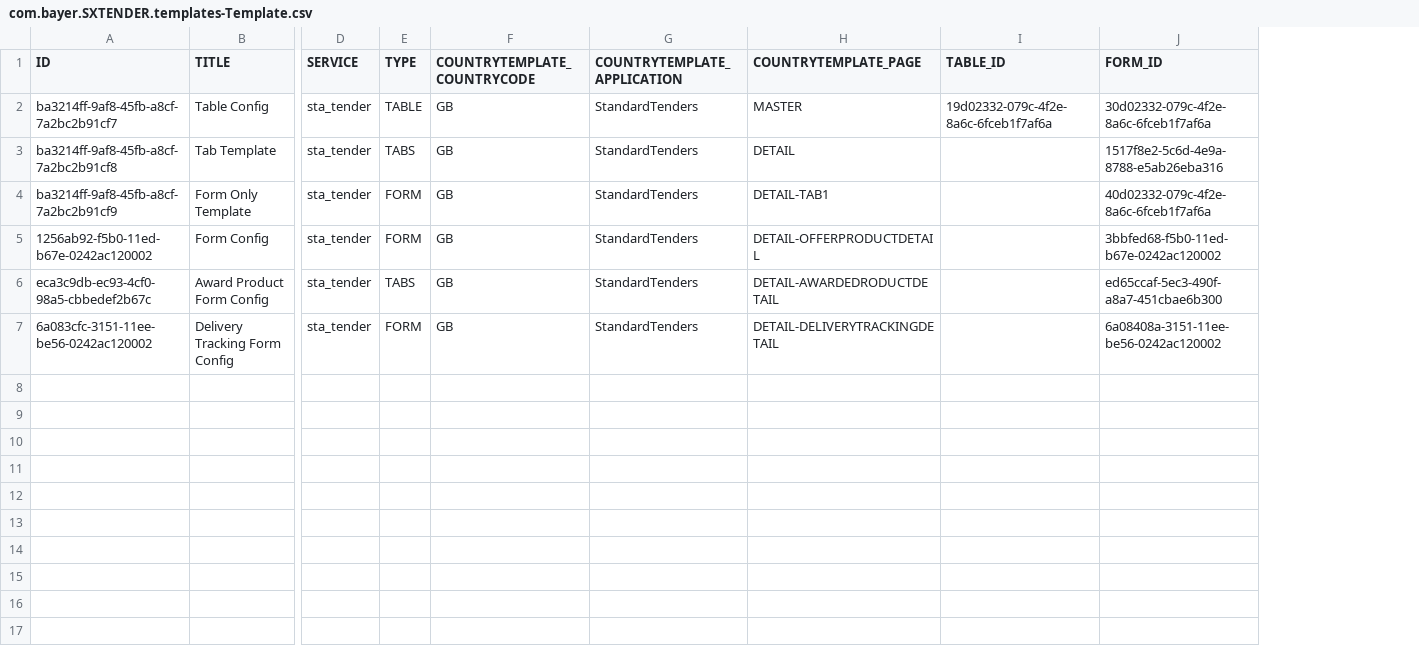
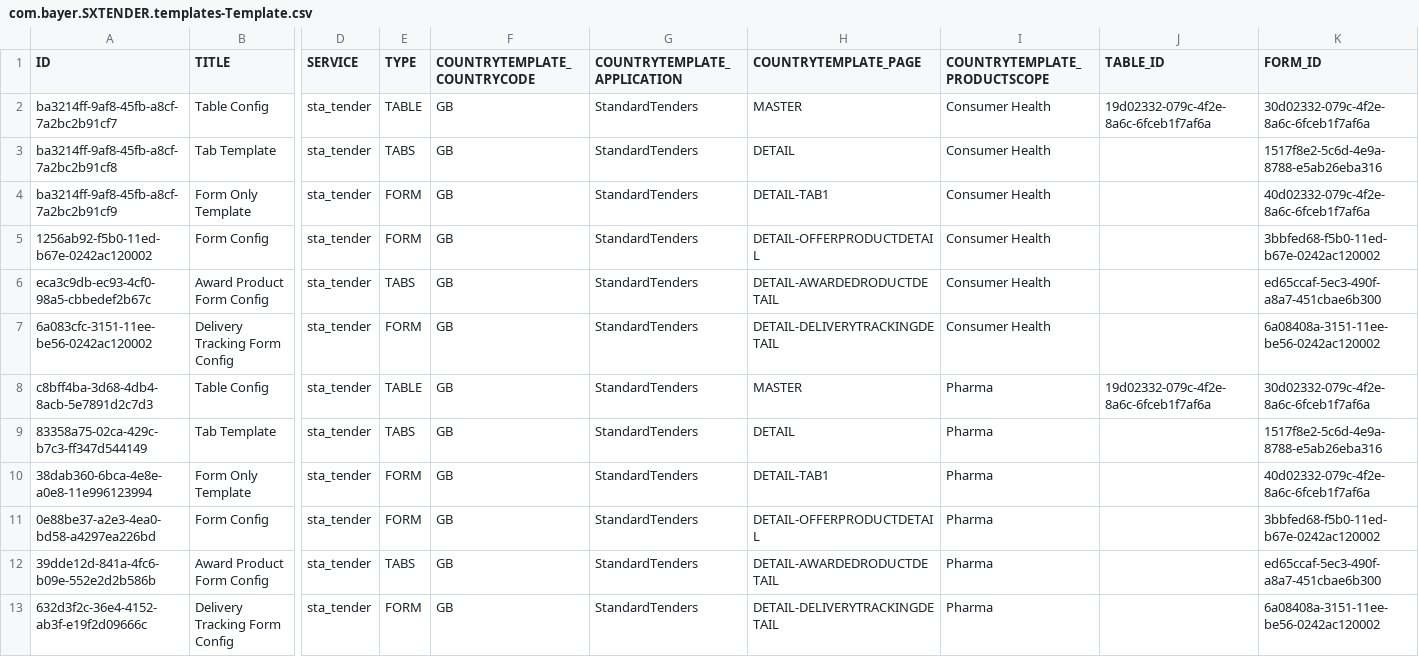
Before and after one commit to mandar-velankar/FAST_UI_TEMPLATES, a CSV file: db/data/com.bayer.SXTENDER.templates-Template.csv, drawn as a sheet; only a part is shown, gaps mark what is left out; rows hold the shown columns only; the diff names each change by its address in the sheet, - before the commit and + after, or states it on an @@ line.

Commit message:
Add a new filter for "Product Scope" on the master screen Add "Product Scope" level for configuration selection

```diff
--- a/db/data/com.bayer.SXTENDER.templates-Template.csv
+++ b/db/data/com.bayer.SXTENDER.templates-Template.csv
+column I (COUNTRYTEMPLATE_PRODUCTSCOPE), rows 2-7: all Consumer Health
+row 8: c8bff4ba-3d68-4db4-8acb-5e7891d2c7d3 | Table Config | sta_tender | TABLE | GB | StandardTenders | MASTER | Pharma | 19d02332-079c-4f2e-8a6c-6fceb1f7af6a | 30d02332-079c-4f2e-8a6c-6fceb1f7af6a
+row 9: 83358a75-02ca-429c-b7c3-ff347d544149 | Tab Template | sta_tender | TABS | GB | StandardTenders | DETAIL | Pharma |  | 1517f8e2-5c6d-4e9a-8788-e5ab26eba316
+row 10: 38dab360-6bca-4e8e-a0e8-11e996123994 | Form Only Template | sta_tender | FORM | GB | StandardTenders | DETAIL-TAB1 | Pharma |  | 40d02332-079c-4f2e-8a6c-6fceb1f7af6a
+row 11: 0e88be37-a2e3-4ea0-bd58-a4297ea226bd | Form Config | sta_tender | FORM | GB | StandardTenders | DETAIL-OFFERPRODUCTDETAIL | Pharma |  | 3bbfed68-f5b0-11ed-b67e-0242ac120002
+row 12: 39dde12d-841a-4fc6-b09e-552e2d2b586b | Award Product Form Config | sta_tender | TABS | GB | StandardTenders | DETAIL-AWARDEDRODUCTDETAIL | Pharma |  | ed65ccaf-5ec3-490f-a8a7-451cbae6b300
+row 13: 632d3f2c-36e4-4152-ab3f-e19f2d09666c | Delivery Tracking Form Config | sta_tender | FORM | GB | StandardTenders | DETAIL-DELIVERYTRACKINGDETAIL | Pharma |  | 6a08408a-3151-11ee-be56-0242ac120002
```
Also changed, not shown: db/data/com.bayer.SXTENDER.templates-CountryTemplate.csv, 9 other files.
